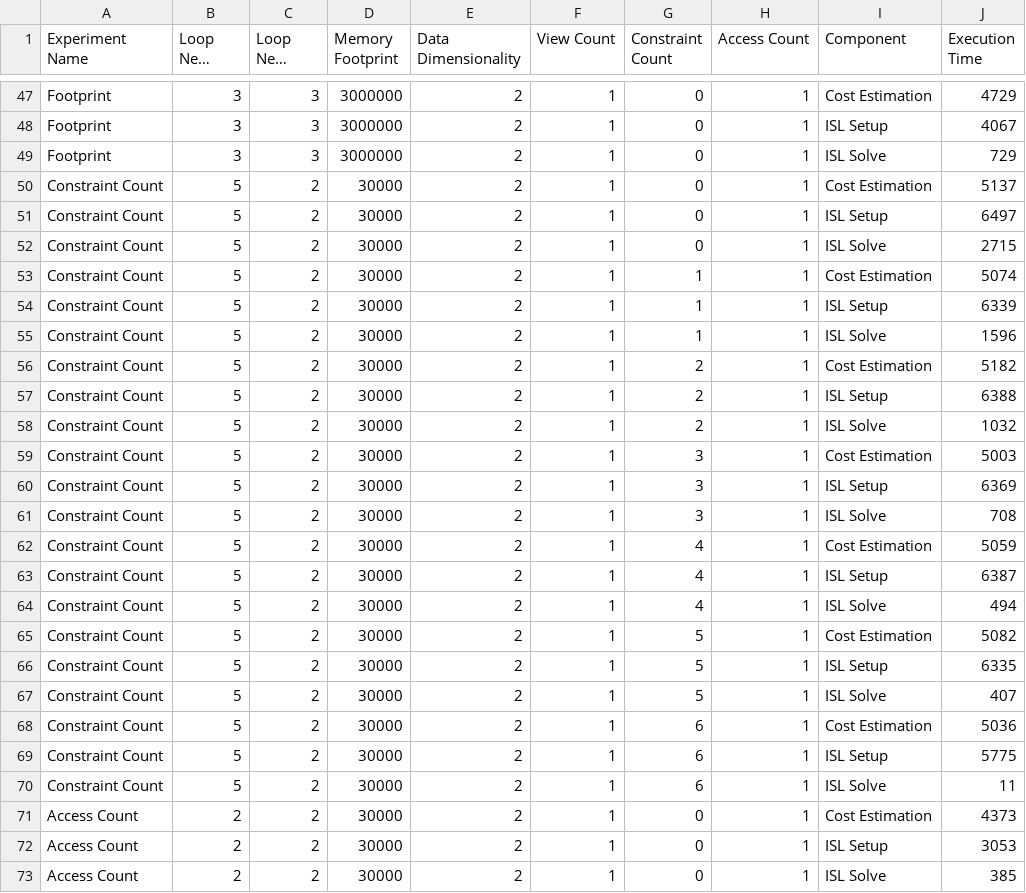
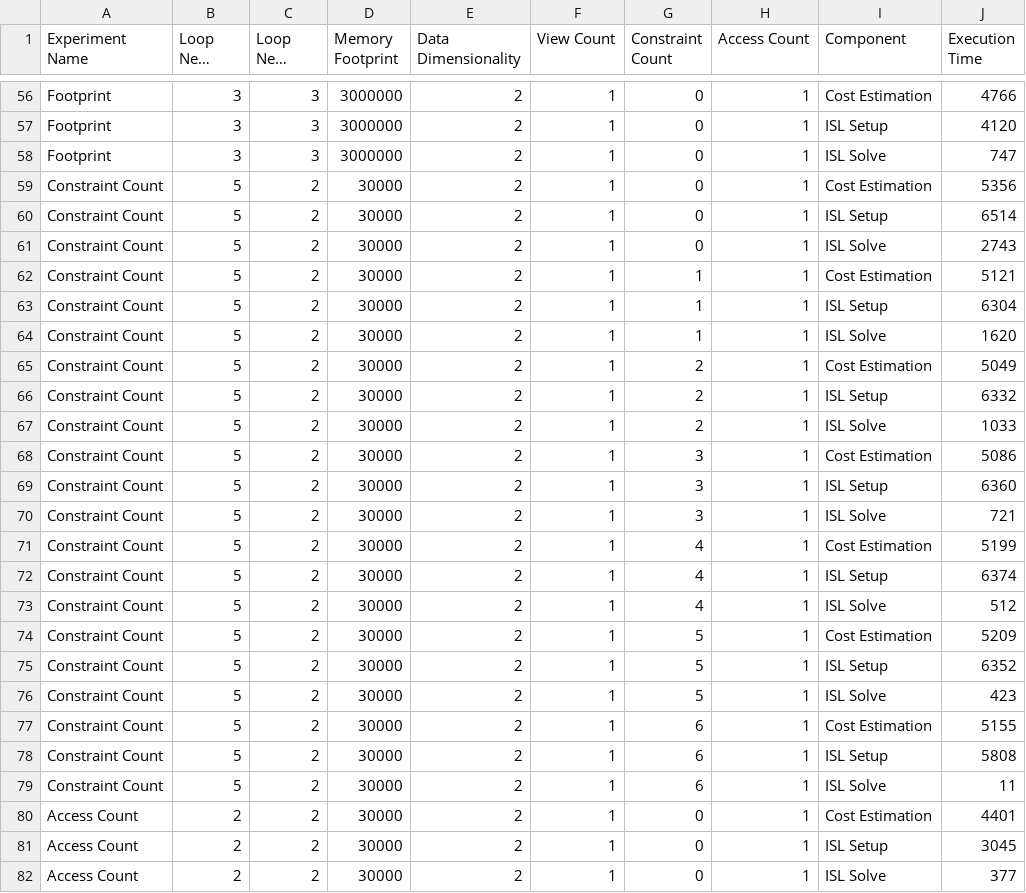
Before and after one commit to brandonneth/ScoreValidity, a CSV file: NonLinearModelDB2.csv, drawn as a sheet; only a part is shown, gaps mark what is left out; long unchanged cells end in …; addresses are those after the commit; the diff covers the shown part only; the diff names each change by its address in the sheet, - before the commit and + after, or states it on an @@ line.

```diff
--- a/NonLinearModelDB2.csv
+++ b/NonLinearModelDB2.csv
-J56 (Execution Time): 4729
+J56 (Execution Time): 4766
-J57 (Execution Time): 4067
+J57 (Execution Time): 4120
-J58 (Execution Time): 729
+J58 (Execution Time): 747
-J59 (Execution Time): 5137
+J59 (Execution Time): 5356
-J60 (Execution Time): 6497
+J60 (Execution Time): 6514
-J61 (Execution Time): 2715
+J61 (Execution Time): 2743
-J62 (Execution Time): 5074
+J62 (Execution Time): 5121
-J63 (Execution Time): 6339
+J63 (Execution Time): 6304
-J64 (Execution Time): 1596
+J64 (Execution Time): 1620
-J65 (Execution Time): 5182
+J65 (Execution Time): 5049
-J66 (Execution Time): 6388
+J66 (Execution Time): 6332
-J67 (Execution Time): 1032
+J67 (Execution Time): 1033
-J68 (Execution Time): 5003
+J68 (Execution Time): 5086
-J69 (Execution Time): 6369
+J69 (Execution Time): 6360
-J70 (Execution Time): 708
+J70 (Execution Time): 721
-J71 (Execution Time): 5059
+J71 (Execution Time): 5199
-J72 (Execution Time): 6387
+J72 (Execution Time): 6374
-J73 (Execution Time): 494
+J73 (Execution Time): 512
-J74 (Execution Time): 5082
+J74 (Execution Time): 5209
-J75 (Execution Time): 6335
+J75 (Execution Time): 6352
-J76 (Execution Time): 407
+J76 (Execution Time): 423
-J77 (Execution Time): 5036
+J77 (Execution Time): 5155
-J78 (Execution Time): 5775
+J78 (Execution Time): 5808
-J80 (Execution Time): 4373
+J80 (Execution Time): 4401
-J81 (Execution Time): 3053
+J81 (Execution Time): 3045
-J82 (Execution Time): 385
+J82 (Execution Time): 377
```
Also changed, not shown: 9 added rows and 68 edited cells elsewhere in this file, LinearModelDB2.csv.
